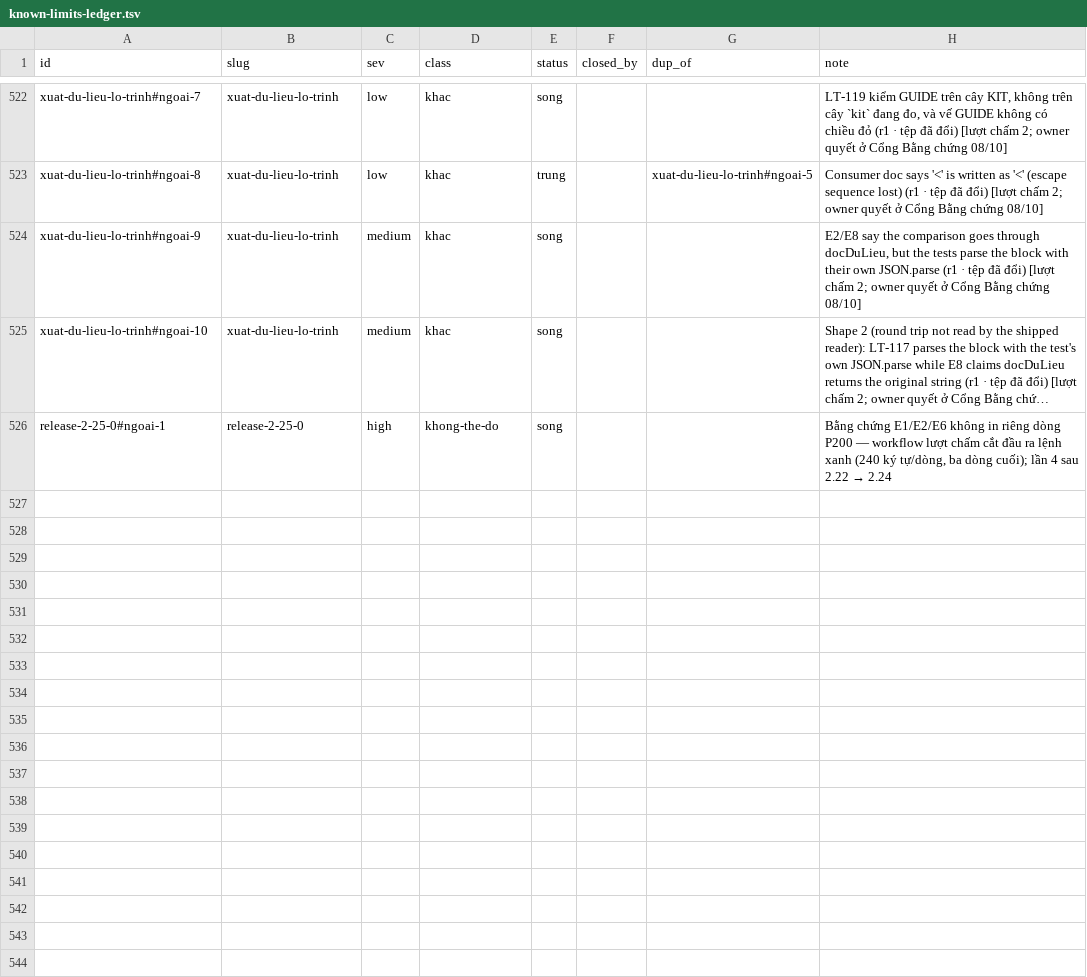
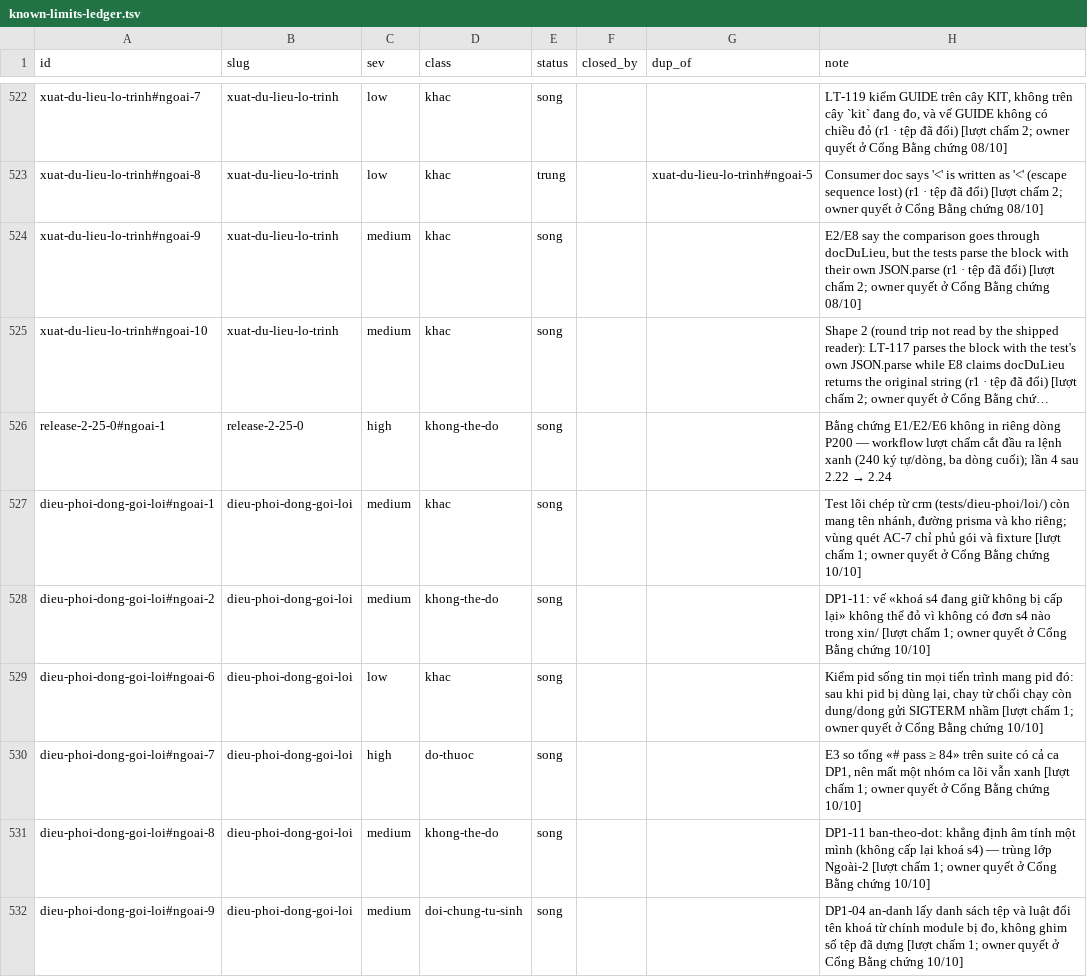
Before and after one commit to phanlemanh/acceptance-gate-kit, a TSV file: docs/research/known-limits-ledger.tsv, drawn as a sheet; only a part is shown, gaps mark what is left out; long unchanged cells end in …; the diff names each change by its address in the sheet, - before the commit and + after, or states it on an @@ line.

```diff
--- a/docs/research/known-limits-ledger.tsv
+++ b/docs/research/known-limits-ledger.tsv
+row 527: dieu-phoi-dong-goi-loi#ngoai-1 | dieu-phoi-dong-goi-loi | medium | khac | song |  |  | Test lõi chép từ crm (tests/dieu-phoi/loi/) còn mang tên nhánh, đường prisma và kho riêng; vùng quét AC-7 chỉ phủ gói và fixture [lượt chấm 1; owner quyết ở Cổng Bằng chứng 10/10]
+row 528: dieu-phoi-dong-goi-loi#ngoai-2 | dieu-phoi-dong-goi-loi | medium | khong-the-do | song |  |  | DP1-11: vế «khoá s4 đang giữ không bị cấp lại» không thể đỏ vì không có đơn s4 nào trong xin/ [lượt chấm 1; owner quyết ở Cổng Bằng chứng 10/10]
+row 529: dieu-phoi-dong-goi-loi#ngoai-6 | dieu-phoi-dong-goi-loi | low | khac | song |  |  | Kiểm pid sống tin mọi tiến trình mang pid đó: sau khi pid bị dùng lại, chay từ chối chạy còn dung/dong gửi SIGTERM nhầm [lượt chấm 1; owner quyết ở Cổng Bằng chứng 10/10]
+row 530: dieu-phoi-dong-goi-loi#ngoai-7 | dieu-phoi-dong-goi-loi | high | do-thuoc | song |  |  | E3 so tổng «# pass ≥ 84» trên suite có cả ca DP1, nên mất một nhóm ca lõi vẫn xanh [lượt chấm 1; owner quyết ở Cổng Bằng chứng 10/10]
+row 531: dieu-phoi-dong-goi-loi#ngoai-8 | dieu-phoi-dong-goi-loi | medium | khong-the-do | song |  |  | DP1-11 ban-theo-dot: khẳng định âm tính một mình (không cấp lại khoá s4) — trùng lớp Ngoài-2 [lượt chấm 1; owner quyết ở Cổng Bằng chứng 10/10]
+row 532: dieu-phoi-dong-goi-loi#ngoai-9 | dieu-phoi-dong-goi-loi | medium | doi-chung-tu-sinh | song |  |  | DP1-04 an-danh lấy danh sách tệp và luật đổi tên khoá từ chính module bị đo, không ghim số tệp đã dựng [lượt chấm 1; owner quyết ở Cổng Bằng chứng 10/10]
```
Also changed, not shown: 8 other files.
